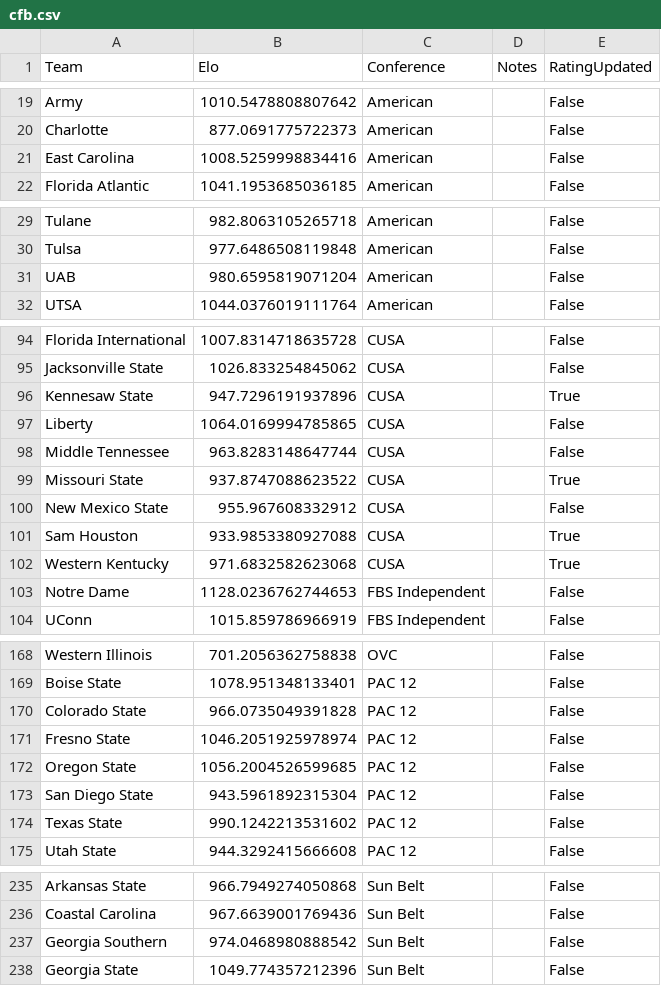
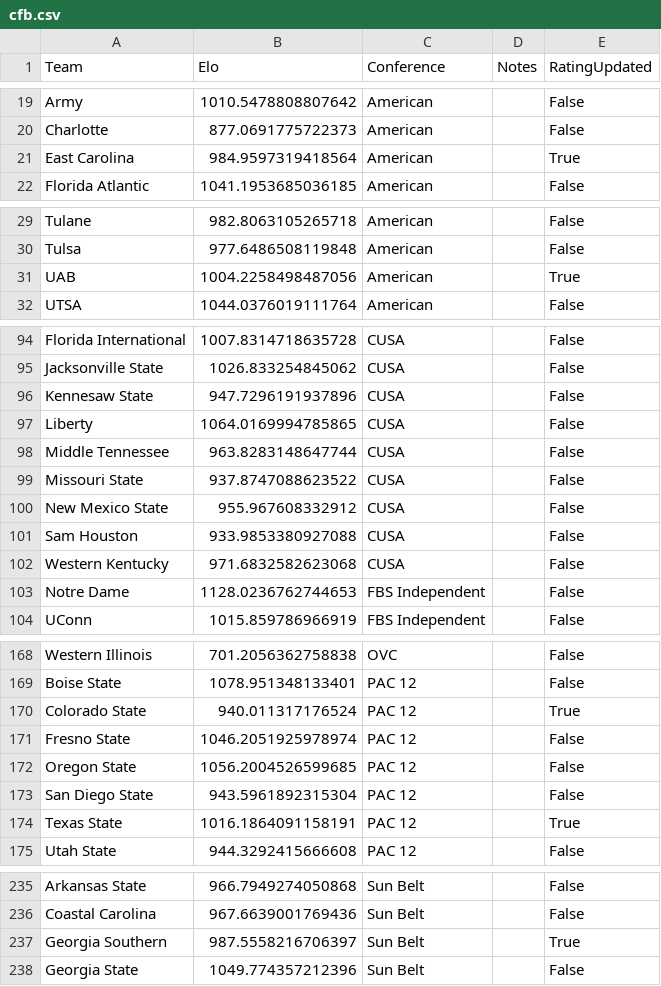
Before and after one commit to AEIRatings/aeiratings.github.io, a CSV file: data/cfb.csv, drawn as a sheet; only a part is shown, gaps mark what is left out; the diff covers the shown part only.

```diff
--- a/data/cfb.csv
+++ b/data/cfb.csv
@@ -20,3 +20,3 @@ Army,1010.5478808807642,American,,False
 Charlotte,877.0691775722373,American,,False
-East Carolina,1008.5259998834416,American,,False
+East Carolina,984.9597319418564,American,,True
 Florida Atlantic,1041.1953685036185,American,,False
@@ -30,3 +30,3 @@ Tulane,982.8063105265718,American,,False
 Tulsa,977.6486508119848,American,,False
-UAB,980.6595819071204,American,,False
+UAB,1004.2258498487056,American,,True
 UTSA,1044.0376019111764,American,,False
@@ -95,9 +95,9 @@ Florida International,1007.8314718635728,CUSA,,False
 Jacksonville State,1026.833254845062,CUSA,,False
-Kennesaw State,947.7296191937896,CUSA,,True
+Kennesaw State,947.7296191937896,CUSA,,False
 Liberty,1064.0169994785865,CUSA,,False
 Middle Tennessee,963.8283148647744,CUSA,,False
-Missouri State,937.8747088623522,CUSA,,True
+Missouri State,937.8747088623522,CUSA,,False
 New Mexico State,955.967608332912,CUSA,,False
-Sam Houston,933.9853380927088,CUSA,,True
-Western Kentucky,971.6832582623068,CUSA,,True
+Sam Houston,933.9853380927088,CUSA,,False
+Western Kentucky,971.6832582623068,CUSA,,False
 Notre Dame,1128.0236762744653,FBS Independent,,False
@@ -169,3 +169,3 @@ Western Illinois,701.2056362758838,OVC,,False
 Boise State,1078.951348133401,PAC 12,,False
-Colorado State,966.0735049391828,PAC 12,,False
+Colorado State,940.011317176524,PAC 12,,True
 Fresno State,1046.2051925978974,PAC 12,,False
@@ -173,3 +173,3 @@ Oregon State,1056.2004526599685,PAC 12,,False
 San Diego State,943.5961892315304,PAC 12,,False
-Texas State,990.1242213531602,PAC 12,,False
+Texas State,1016.1864091158191,PAC 12,,True
 Utah State,944.3292415666608,PAC 12,,False
@@ -236,3 +236,3 @@ Arkansas State,966.7949274050868,Sun Belt,,False
 Coastal Carolina,967.6639001769436,Sun Belt,,False
-Georgia Southern,974.0468980888542,Sun Belt,,False
+Georgia Southern,987.5558216706397,Sun Belt,,True
 Georgia State,1049.774357212396,Sun Belt,,False
```
Also changed, not shown: 2 edited cells elsewhere in this file.
